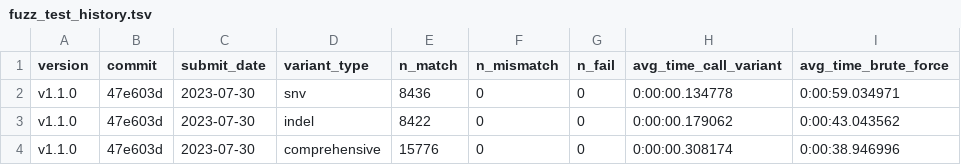
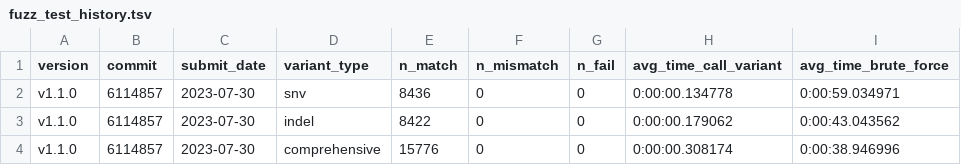
Before and after one commit to uclahs-cds/package-moPepGen, a TSV file: docs/files/fuzz_test_history.tsv, drawn as a sheet.

Commit message:
fix (addFuzzTestLog): commit id not passed in

```diff
--- a/docs/files/fuzz_test_history.tsv
+++ b/docs/files/fuzz_test_history.tsv
@@ -1,4 +1,4 @@
 version	commit	submit_date	variant_type	n_match	n_mismatch	n_fail	avg_time_call_variant	avg_time_brute_force
-v1.1.0	47e603d	2023-07-30	snv	8436	0	0	0:00:00.134778	0:00:59.034971
-v1.1.0	47e603d	2023-07-30	indel	8422	0	0	0:00:00.179062	0:00:43.043562
-v1.1.0	47e603d	2023-07-30	comprehensive	15776	0	0	0:00:00.308174	0:00:38.946996
+v1.1.0	6114857	2023-07-30	snv	8436	0	0	0:00:00.134778	0:00:59.034971
+v1.1.0	6114857	2023-07-30	indel	8422	0	0	0:00:00.179062	0:00:43.043562
+v1.1.0	6114857	2023-07-30	comprehensive	15776	0	0	0:00:00.308174	0:00:38.946996
```
Also changed, not shown: 1 other file.
